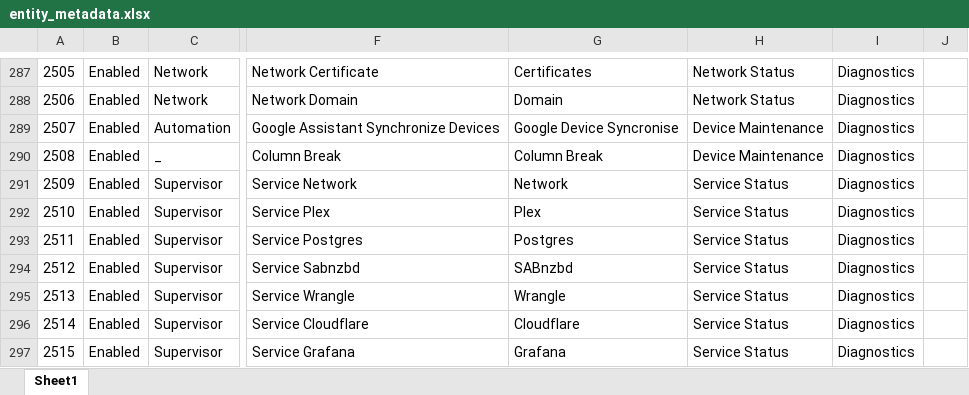
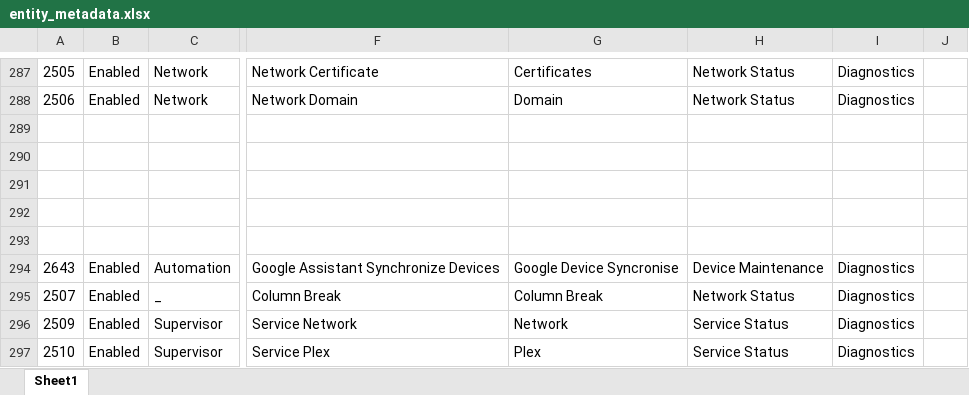
Before and after one commit to ggear/asystem, an Excel workbook: src/all/_/src/build/resources/entity_metadata.xlsx, sheet Sheet1, drawn as a sheet; only a part is shown, gaps mark what is left out; the shorter side is filled out with more unchanged rows; values as stored, in another font and other column widths than the file's, no borders; table styles not drawn; addresses are those after the commit; rows hold the shown columns only; the diff names each change by its address in the sheet, - before the commit and + after, or states it on an @@ line.

```diff
--- a/src/all/_/src/build/resources/entity_metadata.xlsx (sheet Sheet1)
+++ b/src/all/_/src/build/resources/entity_metadata.xlsx (sheet Sheet1)
+row 289: (empty)
+row 290: (empty)
+row 291: (empty)
+row 292: (empty)
+row 293: (empty)
-A294: 2507
+A294: 2643
-A295: 2508
+A295: 2507
-H295: Device Maintenance
+H295: Network Status
```
Also changed, not shown: 12 other files.
